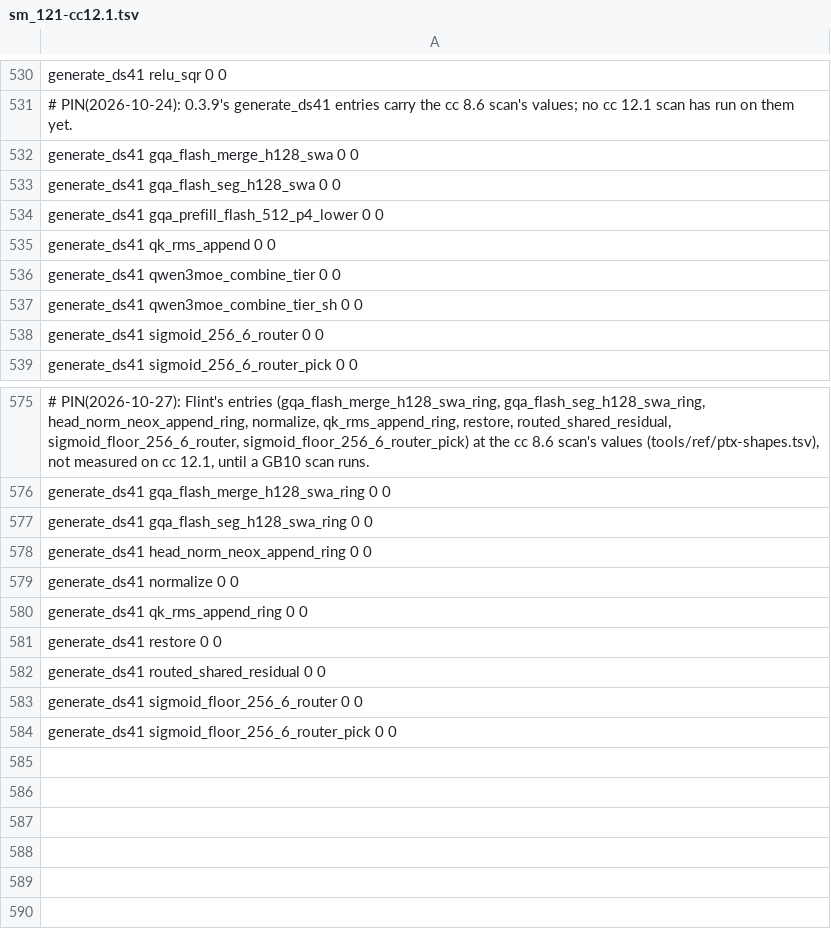
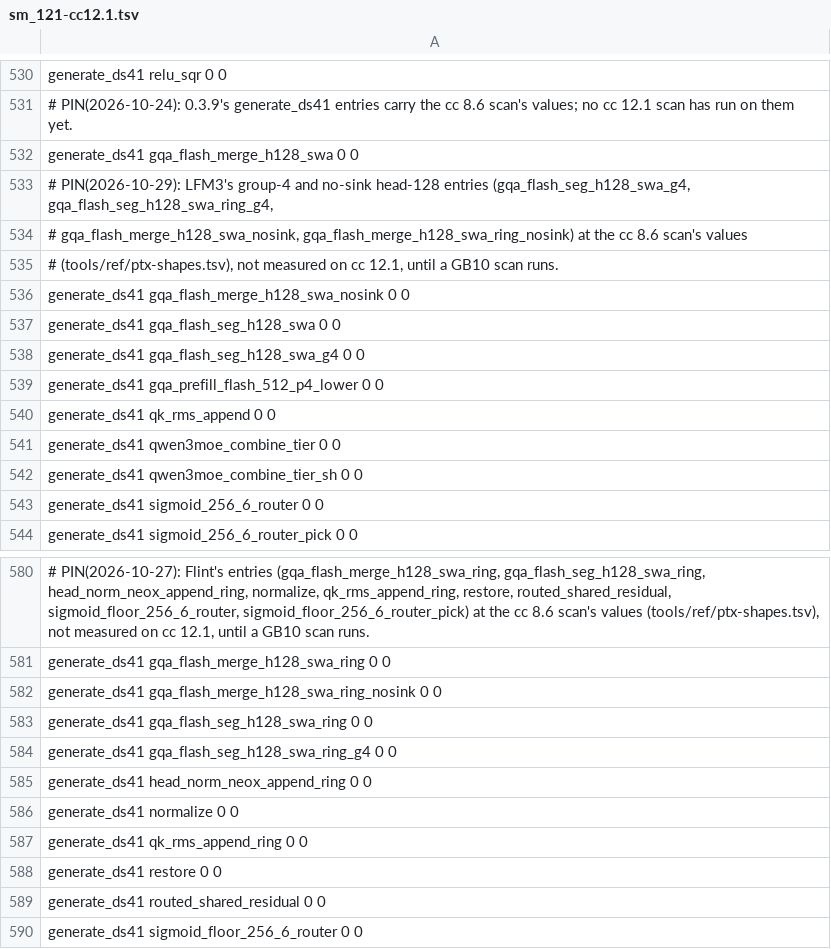
Before and after one commit to juliankang4/bloomery, a TSV file: tools/ref/ptx-shapes/sm_121-cc12.1.tsv, drawn as a sheet; only a part is shown, gaps mark what is left out; the shorter side is filled out with more unchanged rows; the diff names each change by its address in the sheet, - before the commit and + after, or states it on an @@ line.

```diff
--- a/tools/ref/ptx-shapes/sm_121-cc12.1.tsv
+++ b/tools/ref/ptx-shapes/sm_121-cc12.1.tsv
+row 533: # PIN(2026-10-29): LFM3's group-4 and no-sink head-128 entries (gqa_flash_seg_h128_swa_g4, gqa_flash_seg_h128_swa_ring_g4,
+row 534: # gqa_flash_merge_h128_swa_nosink, gqa_flash_merge_h128_swa_ring_nosink) at the cc 8.6 scan's values
+row 535: # (tools/ref/ptx-shapes.tsv), not measured on cc 12.1, until a GB10 scan runs.
+row 536: generate_ds41 gqa_flash_merge_h128_swa_nosink 0 0
+row 538: generate_ds41 gqa_flash_seg_h128_swa_g4 0 0
+row 582: generate_ds41 gqa_flash_merge_h128_swa_ring_nosink 0 0
+row 584: generate_ds41 gqa_flash_seg_h128_swa_ring_g4 0 0
```
Also changed, not shown: tools/families.tsv, tools/gate-class.tsv, 15 other files.
